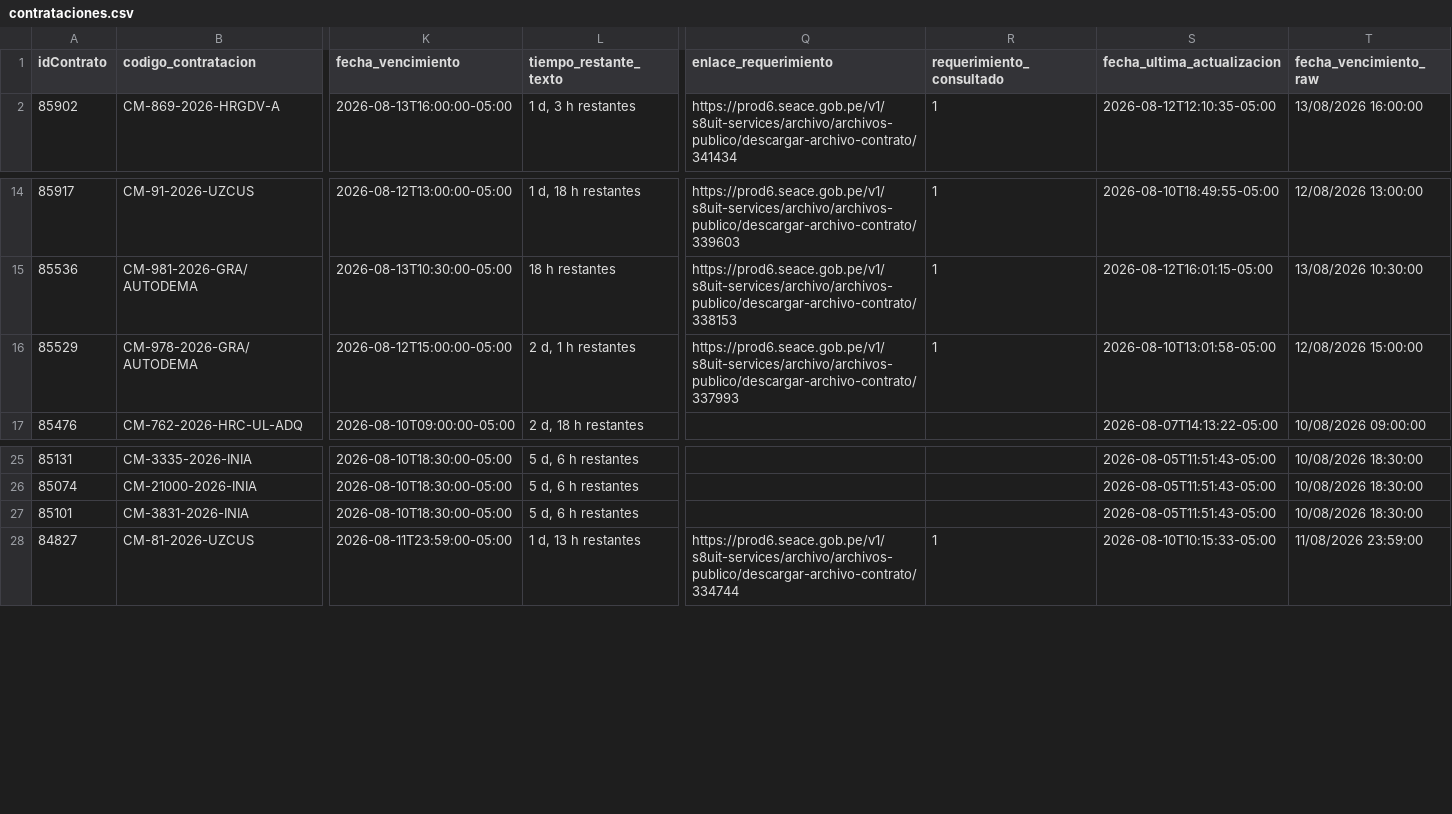
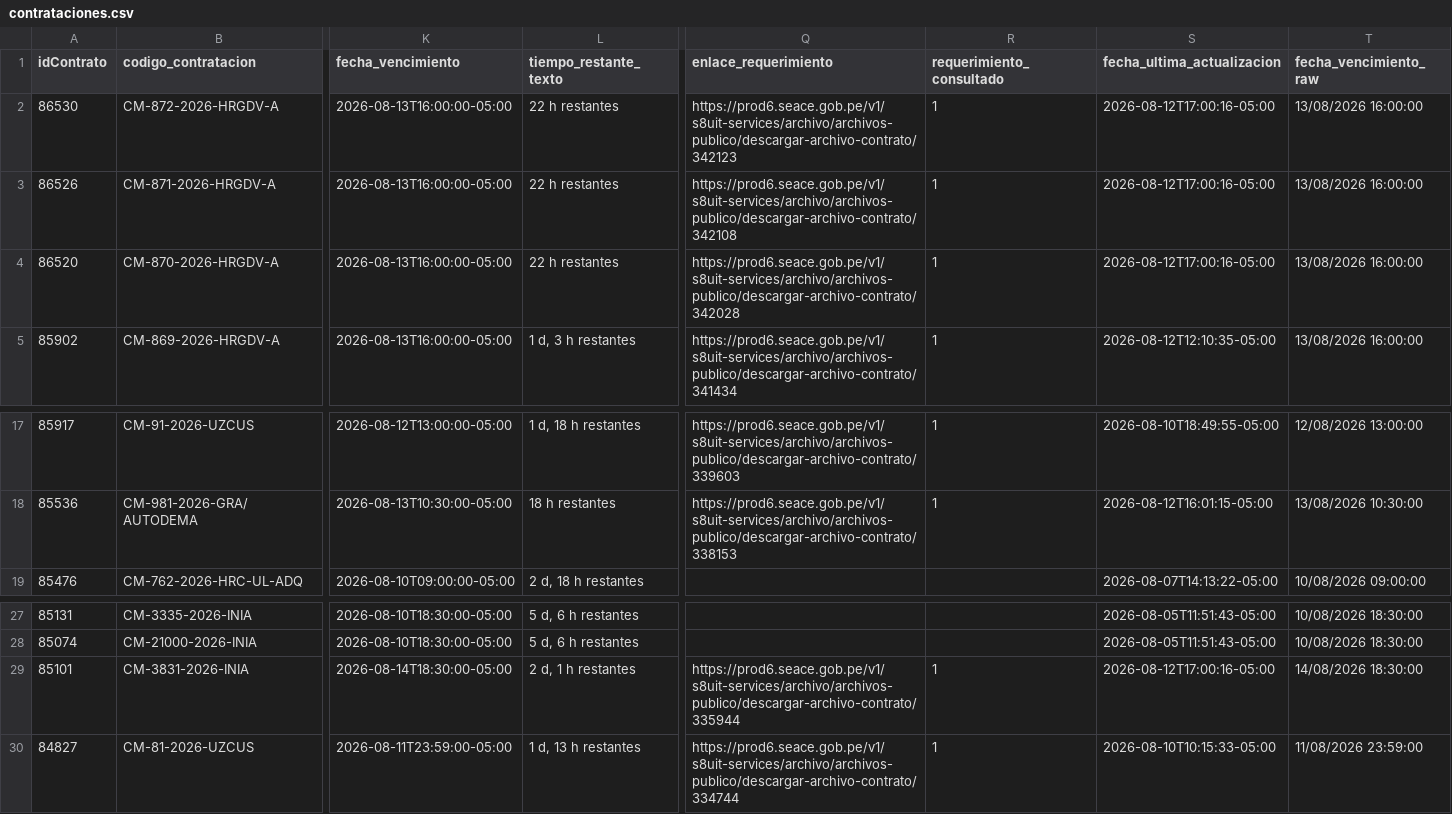
Before and after one commit to Natgato/monitor-seace-cusco, a CSV file: data/contrataciones.csv, drawn as a sheet; only a part is shown, gaps mark what is left out; removed rows and columns are numbered as before the commit, all else as after; rows hold the shown columns only; the diff names each change by its address in the sheet, - before the commit and + after, or states it on an @@ line.

```diff
--- a/data/contrataciones.csv
+++ b/data/contrataciones.csv
+row 2: 86530 | CM-872-2026-HRGDV-A | 2026-08-13T16:00:00-05:00 | 22 h restantes | https://prod6.seace.gob.pe/v1/s8uit-services/archivo/archivos-publico/descargar-archivo-contrato/342123 | 1 | 2026-08-12T17:00:16-05:00 | 13/08/2026 16:00:00
+row 3: 86526 | CM-871-2026-HRGDV-A | 2026-08-13T16:00:00-05:00 | 22 h restantes | https://prod6.seace.gob.pe/v1/s8uit-services/archivo/archivos-publico/descargar-archivo-contrato/342108 | 1 | 2026-08-12T17:00:16-05:00 | 13/08/2026 16:00:00
+row 4: 86520 | CM-870-2026-HRGDV-A | 2026-08-13T16:00:00-05:00 | 22 h restantes | https://prod6.seace.gob.pe/v1/s8uit-services/archivo/archivos-publico/descargar-archivo-contrato/342028 | 1 | 2026-08-12T17:00:16-05:00 | 13/08/2026 16:00:00
-row 16: 85529 | CM-978-2026-GRA/AUTODEMA | 2026-08-12T15:00:00-05:00 | 2 d, 1 h restantes | https://prod6.seace.gob.pe/v1/s8uit-services/archivo/archivos-publico/descargar-archivo-contrato/337993 | 1 | 2026-08-10T13:01:58-05:00 | 12/08/2026 15:00:00
-K29 (fecha_vencimiento): 2026-08-10T18:30:00-05:00
+K29 (fecha_vencimiento): 2026-08-14T18:30:00-05:00
-L29 (tiempo_restante_texto): 5 d, 6 h restantes
+L29 (tiempo_restante_texto): 2 d, 1 h restantes
-Q29 (enlace_requerimiento): (empty)
+Q29 (enlace_requerimiento): https://prod6.seace.gob.pe/v1/s8uit-services/archivo/archivos-publico/descargar-archivo-contrato/335944
-R29 (requerimiento_consultado): (empty)
+R29 (requerimiento_consultado): 1
-S29 (fecha_ultima_actualizacion): 2026-08-05T11:51:43-05:00
+S29 (fecha_ultima_actualizacion): 2026-08-12T17:00:16-05:00
-T29 (fecha_vencimiento_raw): 10/08/2026 18:30:00
+T29 (fecha_vencimiento_raw): 14/08/2026 18:30:00
```
Also changed, not shown: data/items.csv, 1 other file.
